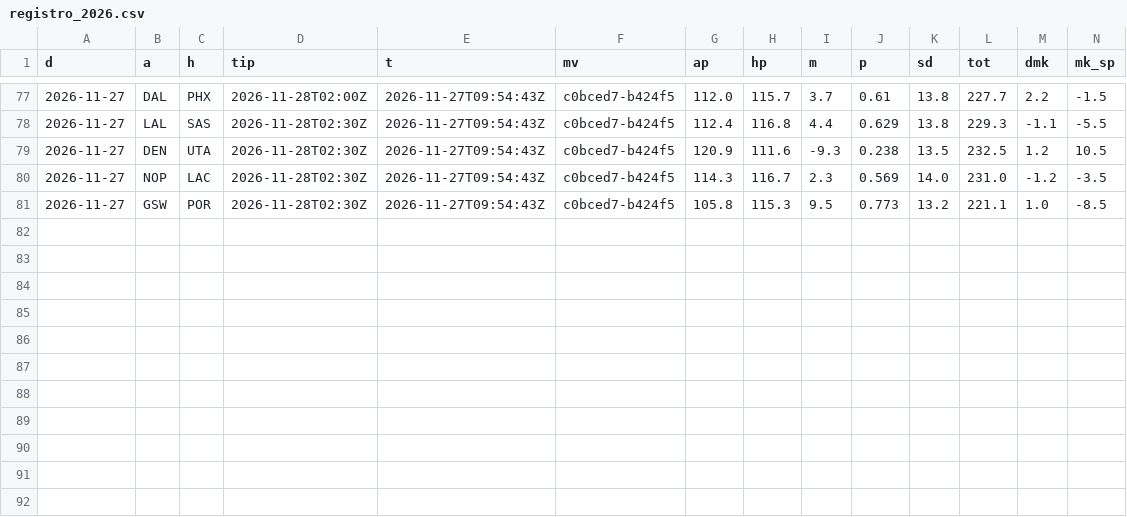
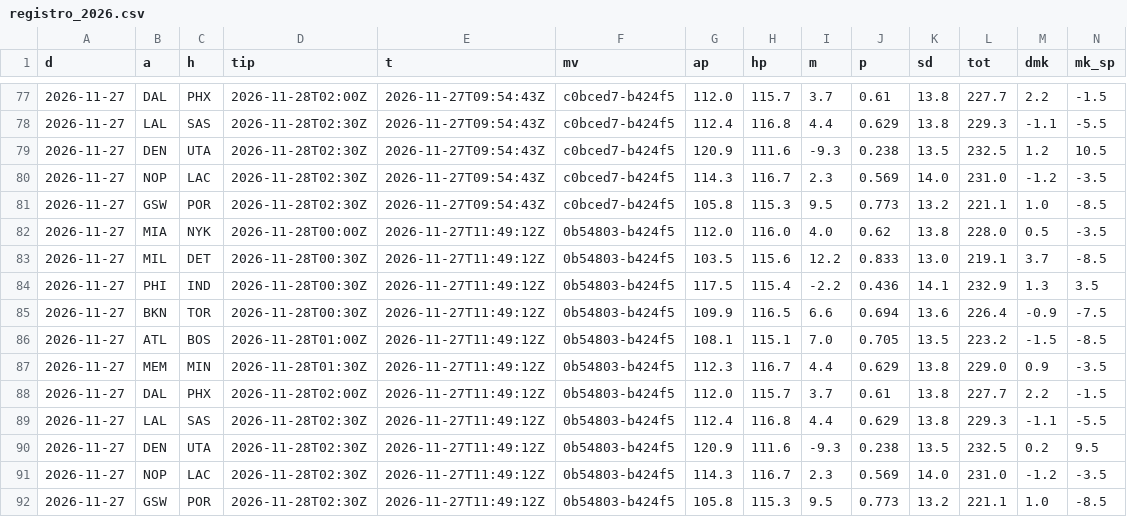
Before and after one commit to roystormfm-beep/nbaPRE, a CSV file: predictions/registro_2026.csv, drawn as a sheet; only a part is shown, gaps mark what is left out; rows hold the shown columns only; the diff names each change by its address in the sheet, - before the commit and + after, or states it on an @@ line.

```diff
--- a/predictions/registro_2026.csv
+++ b/predictions/registro_2026.csv
+row 82: 2026-11-27 | MIA | NYK | 2026-11-28T00:00Z | 2026-11-27T11:49:12Z | 0b54803-b424f5 | 112.0 | 116.0 | 4.0 | 0.62 | 13.8 | 228.0 | 0.5 | -3.5
+row 83: 2026-11-27 | MIL | DET | 2026-11-28T00:30Z | 2026-11-27T11:49:12Z | 0b54803-b424f5 | 103.5 | 115.6 | 12.2 | 0.833 | 13.0 | 219.1 | 3.7 | -8.5
+row 84: 2026-11-27 | PHI | IND | 2026-11-28T00:30Z | 2026-11-27T11:49:12Z | 0b54803-b424f5 | 117.5 | 115.4 | -2.2 | 0.436 | 14.1 | 232.9 | 1.3 | 3.5
+row 85: 2026-11-27 | BKN | TOR | 2026-11-28T00:30Z | 2026-11-27T11:49:12Z | 0b54803-b424f5 | 109.9 | 116.5 | 6.6 | 0.694 | 13.6 | 226.4 | -0.9 | -7.5
+row 86: 2026-11-27 | ATL | BOS | 2026-11-28T01:00Z | 2026-11-27T11:49:12Z | 0b54803-b424f5 | 108.1 | 115.1 | 7.0 | 0.705 | 13.5 | 223.2 | -1.5 | -8.5
+row 87: 2026-11-27 | MEM | MIN | 2026-11-28T01:30Z | 2026-11-27T11:49:12Z | 0b54803-b424f5 | 112.3 | 116.7 | 4.4 | 0.629 | 13.8 | 229.0 | 0.9 | -3.5
+row 88: 2026-11-27 | DAL | PHX | 2026-11-28T02:00Z | 2026-11-27T11:49:12Z | 0b54803-b424f5 | 112.0 | 115.7 | 3.7 | 0.61 | 13.8 | 227.7 | 2.2 | -1.5
+row 89: 2026-11-27 | LAL | SAS | 2026-11-28T02:30Z | 2026-11-27T11:49:12Z | 0b54803-b424f5 | 112.4 | 116.8 | 4.4 | 0.629 | 13.8 | 229.3 | -1.1 | -5.5
+row 90: 2026-11-27 | DEN | UTA | 2026-11-28T02:30Z | 2026-11-27T11:49:12Z | 0b54803-b424f5 | 120.9 | 111.6 | -9.3 | 0.238 | 13.5 | 232.5 | 0.2 | 9.5
+row 91: 2026-11-27 | NOP | LAC | 2026-11-28T02:30Z | 2026-11-27T11:49:12Z | 0b54803-b424f5 | 114.3 | 116.7 | 2.3 | 0.569 | 14.0 | 231.0 | -1.2 | -3.5
+row 92: 2026-11-27 | GSW | POR | 2026-11-28T02:30Z | 2026-11-27T11:49:12Z | 0b54803-b424f5 | 105.8 | 115.3 | 9.5 | 0.773 | 13.2 | 221.1 | 1.0 | -8.5
```
Also changed, not shown: data/external/injury/index_2026.csv, data/external/injury/needed_2026.csv, 13 other files.
